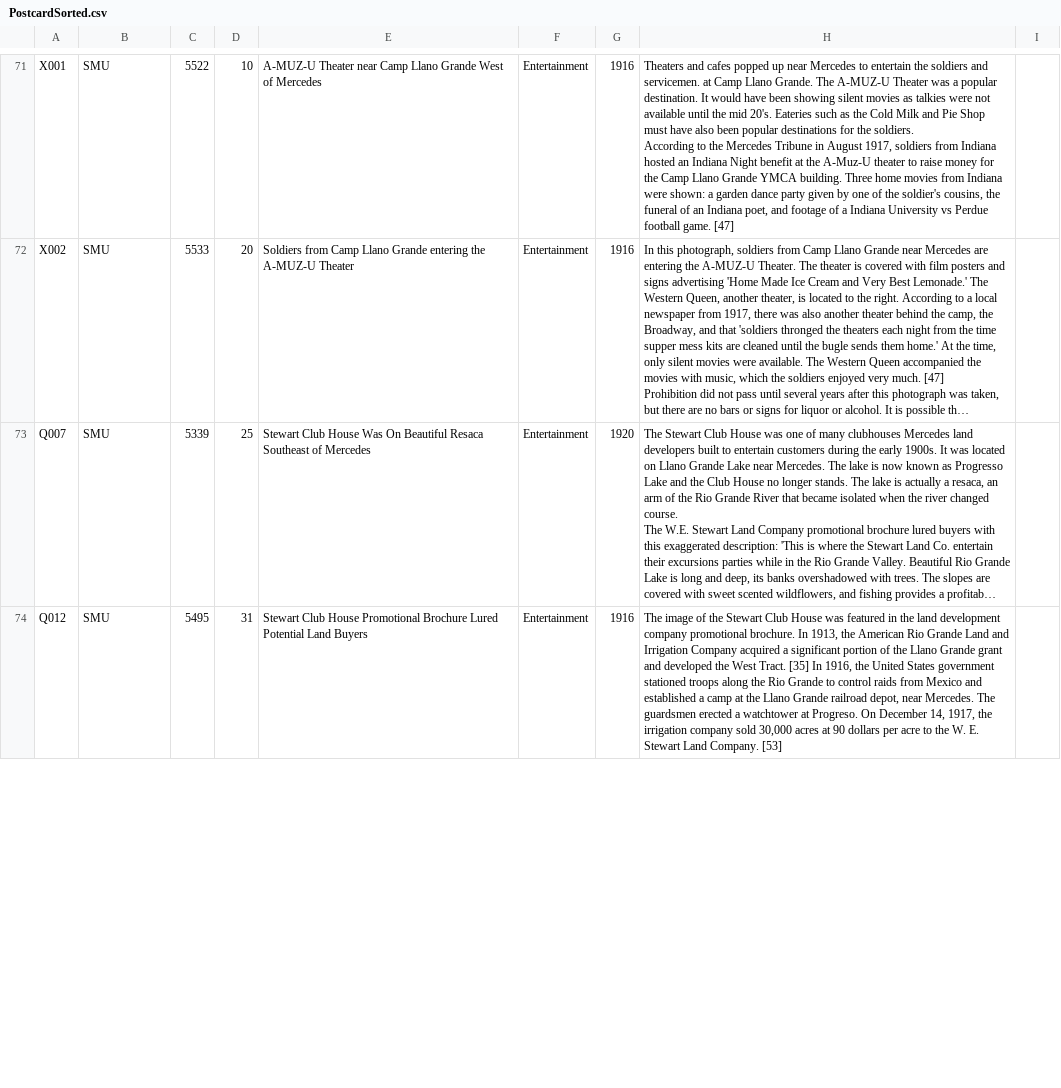
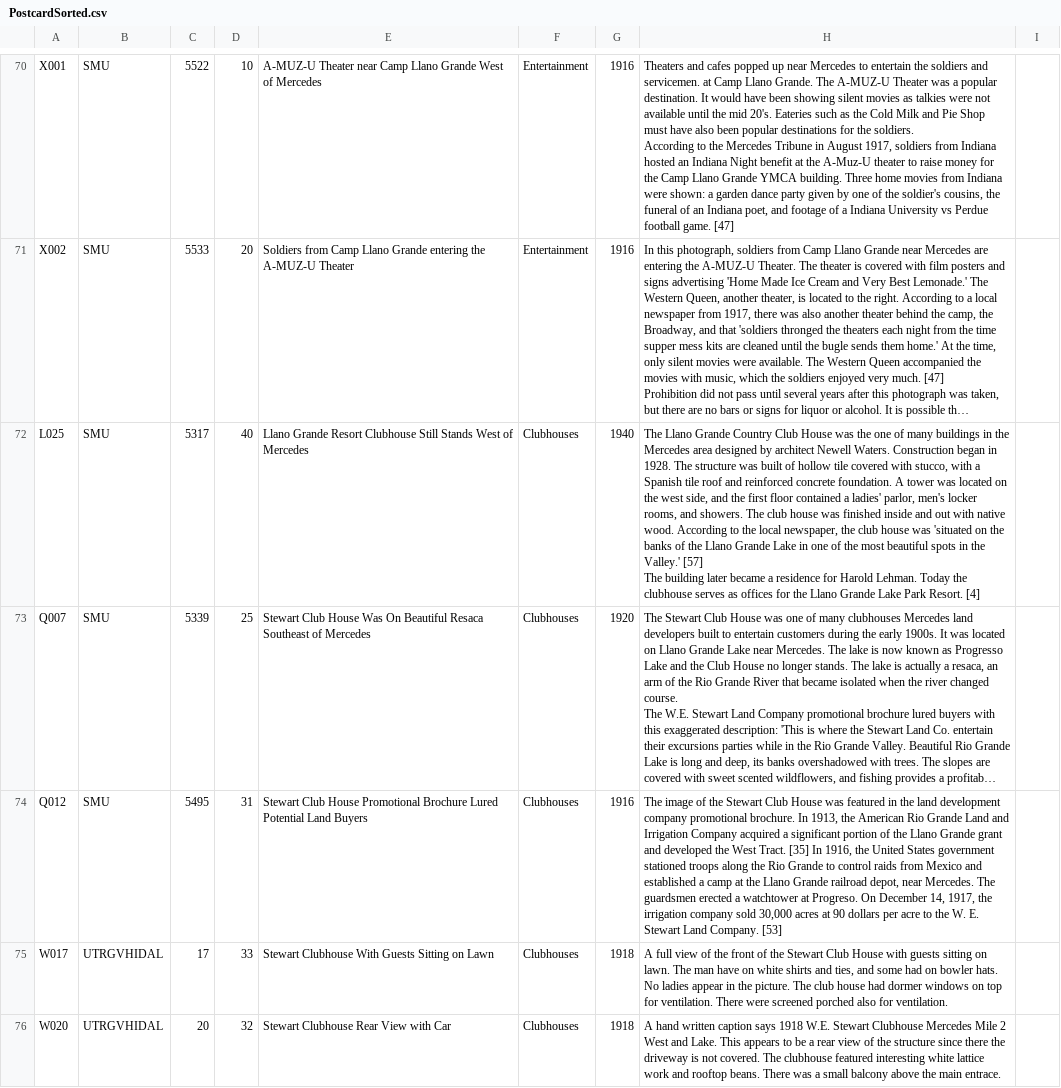
Before and after one commit to ljstonetx/ljstonetx.github.io, a CSV file: PostcardSorted.csv, drawn as a sheet; only a part is shown, gaps mark what is left out; long unchanged cells end in …; ↵ is a line break in a cell; the diff covers the shown part only; the diff names each change by its address in the sheet, - before the commit and + after, or states it on an @@ line.

```diff
--- a/PostcardSorted.csv
+++ b/PostcardSorted.csv
+row 72: L025 | SMU | 5317 | 40 | Llano Grande Resort Clubhouse Still Stands West of Mercedes | Clubhouses | 1940 | The Llano Grande Country Club House was the one of many buildings in the Mercedes area designed by architect Newell Waters. Construction began in 1928. The structure was built of hollow tile covered with stucco, with a Spanish tile roof and reinforced concrete foundation. A tower was located on the west side, and the first floor contained a ladies' parlor, men's locker rooms, and showers. The club house was finished inside and out with native wood. According to the local newspaper, the club house was 'situated on the banks of the Llano Grande Lake in one of the most beautiful spots in the Valley.' [57] ↵ The building later became a residence for Harold Lehman. Today the clubhouse serves as offices for the Llano Grande Lake Park Resort. [4]
-F73:F74: Entertainment
+F73:F74: Clubhouses
+row 75: W017 | UTRGVHIDAL | 17 | 33 | Stewart Clubhouse With Guests Sitting on Lawn | Clubhouses | 1918 | A full view of the front of the Stewart Club House with guests sitting on lawn. The man have on white shirts and ties, and some had on bowler hats. No ladies appear in the picture. The club house had dormer windows on top for ventilation. There were screened porched also for ventilation.
+row 76: W020 | UTRGVHIDAL | 20 | 32 | Stewart Clubhouse Rear View with Car | Clubhouses | 1918 | A hand written caption says 1918 W.E. Stewart Clubhouse Mercedes Mile 2 West and Lake. This appears to be a rear view of the structure since there the driveway is not covered. The clubhouse featured interesting white lattice work and rooftop beans. There was a small balcony above the main entrace.
```
Also changed, not shown: 1 added row, 2 removed rows and 5 edited cells elsewhere in this file, postcardViewsSorted.csv, 7 other files.
